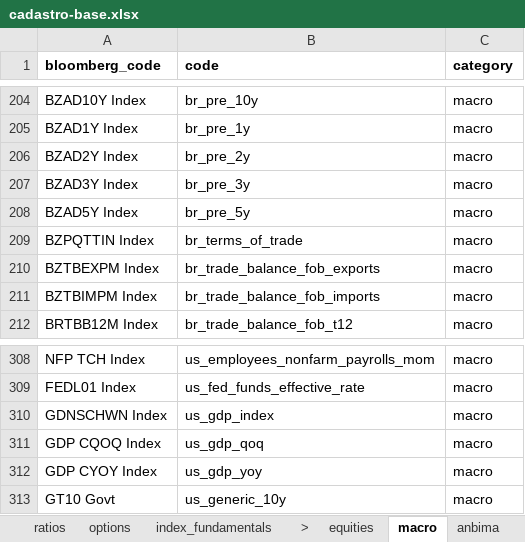
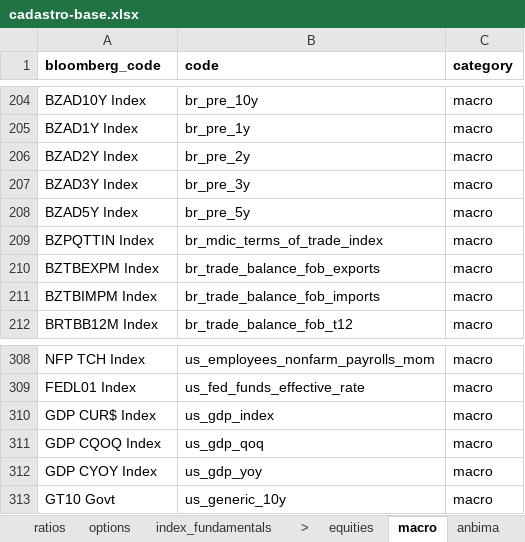
Before and after one commit to Persevera-Asset-Management/persevera-strategy, an Excel workbook: data/cadastro-base.xlsx, sheet macro, drawn as a sheet; only a part is shown, gaps mark what is left out; values as stored, in another font and other column widths than the file's, no borders; the diff names each change by its address in the sheet, - before the commit and + after, or states it on an @@ line.

```diff
--- a/data/cadastro-base.xlsx (sheet macro)
+++ b/data/cadastro-base.xlsx (sheet macro)
-B209 (code): br_terms_of_trade
+B209 (code): br_mdic_terms_of_trade_index
-A310 (bloomberg_code): GDNSCHWN Index
+A310 (bloomberg_code): GDP CUR$ Index
```
Also changed, not shown: 9 other files.
